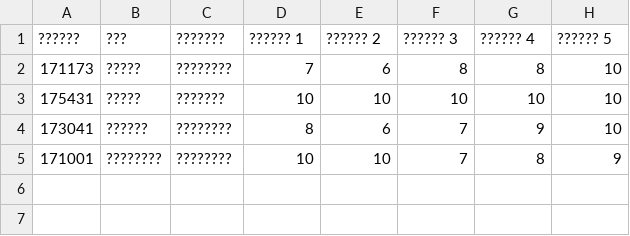
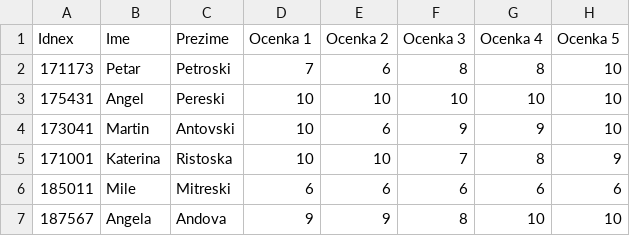
Before and after one commit to Dimitar173/Si_lab1_gr2_172041, a CSV file: students.csv, drawn as a sheet.

Commit message:
students.csv promeneta

```diff
--- a/students.csv
+++ b/students.csv
@@ -1,5 +1,7 @@
-??????,???,???????,?????? 1,?????? 2,?????? 3,?????? 4,?????? 5
-171173,?????,????????,7,6,8,8,10
-175431,?????,???????,10,10,10,10,10
-173041,??????,????????,8,6,7,9,10
-171001,????????,????????,10,10,7,8,9
+Idnex,Ime,Prezime,Ocenka 1,Ocenka 2,Ocenka 3,Ocenka 4,Ocenka 5
+171173,Petar,Petroski,7,6,8,8,10
+175431,Angel,Pereski,10,10,10,10,10
+173041,Martin,Antovski,10,6,9,9,10
+171001,Katerina,Ristoska,10,10,7,8,9
+185011,Mile,Mitreski,6,6,6,6,6
+187567,Angela,Andova,9,9,8,10,10
```
